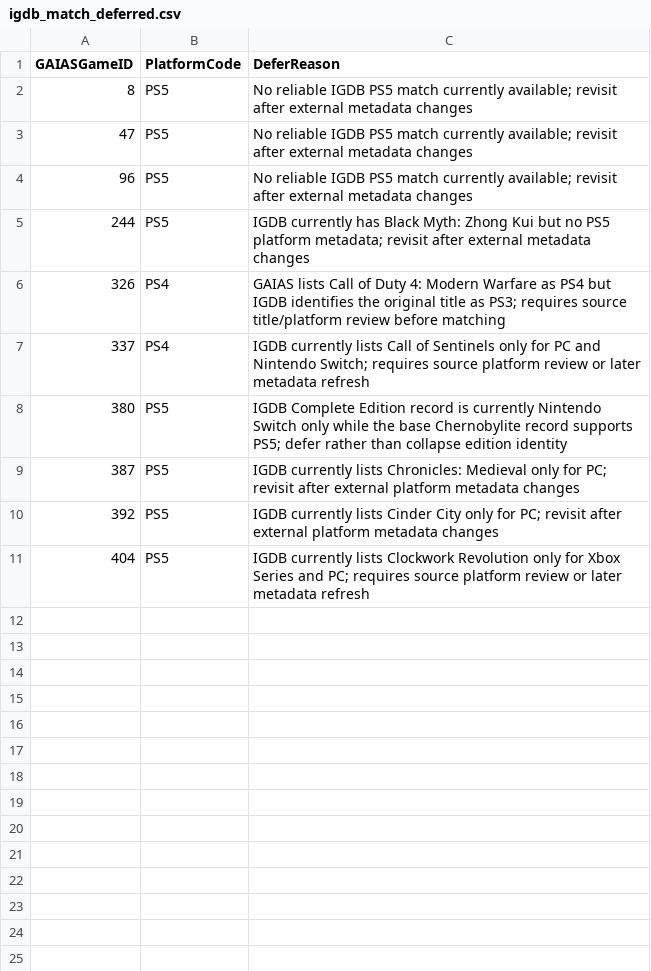
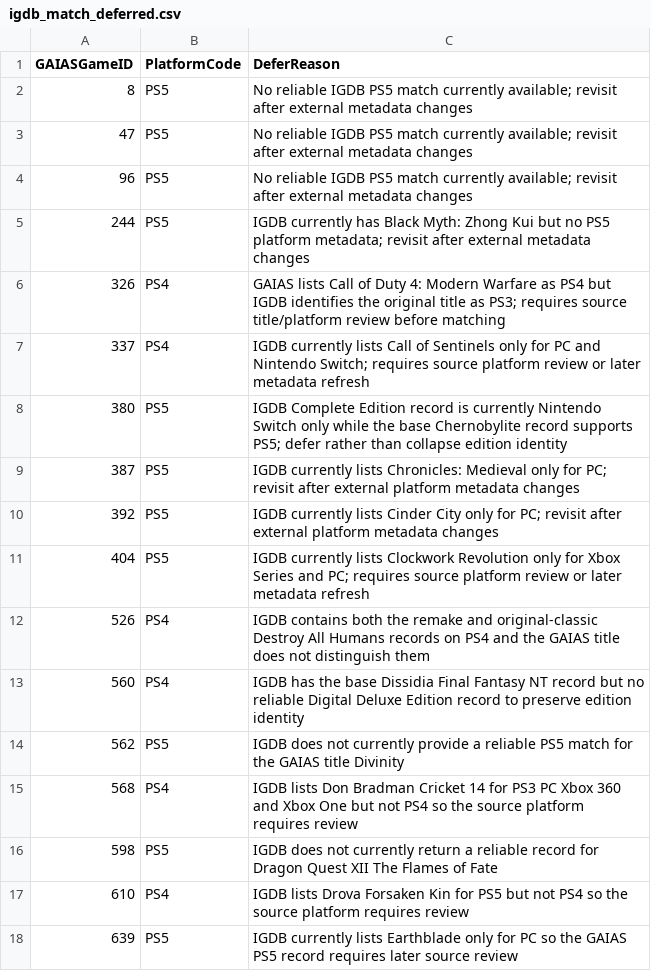
Before and after one commit to scoriclam/GAIAS, a CSV file: config/igdb_match_deferred.csv, drawn as a sheet.

```diff
--- a/config/igdb_match_deferred.csv
+++ b/config/igdb_match_deferred.csv
@@ -11 +11,8 @@ GAIASGameID,PlatformCode,DeferReason
 404,PS5,IGDB currently lists Clockwork Revolution only for Xbox Series and PC; requires source platform review or later metadata refresh
+526,PS4,IGDB contains both the remake and original-classic Destroy All Humans records on PS4 and the GAIAS title does not distinguish them
+560,PS4,IGDB has the base Dissidia Final Fantasy NT record but no reliable Digital Deluxe Edition record to preserve edition identity
+562,PS5,IGDB does not currently provide a reliable PS5 match for the GAIAS title Divinity
+568,PS4,IGDB lists Don Bradman Cricket 14 for PS3 PC Xbox 360 and Xbox One but not PS4 so the source platform requires review
+598,PS5,IGDB does not currently return a reliable record for Dragon Quest XII The Flames of Fate
+610,PS4,IGDB lists Drova Forsaken Kin for PS5 but not PS4 so the source platform requires review
+639,PS5,IGDB currently lists Earthblade only for PC so the GAIAS PS5 record requires later source review
```
Also changed, not shown: config/igdb_match_overrides.csv, 1 other file.
